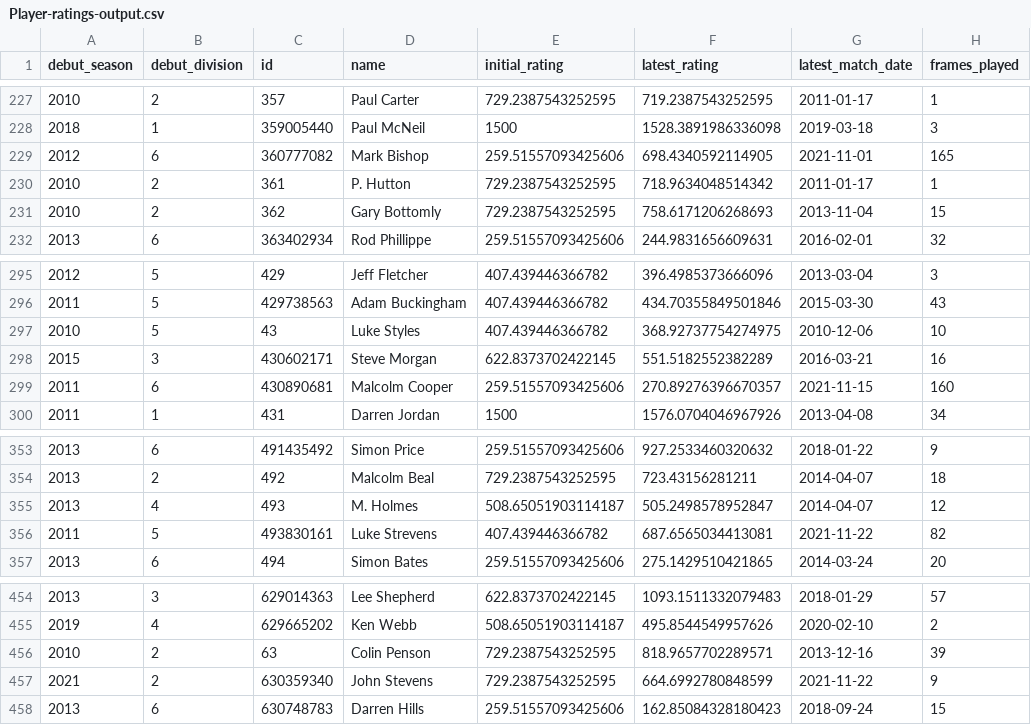
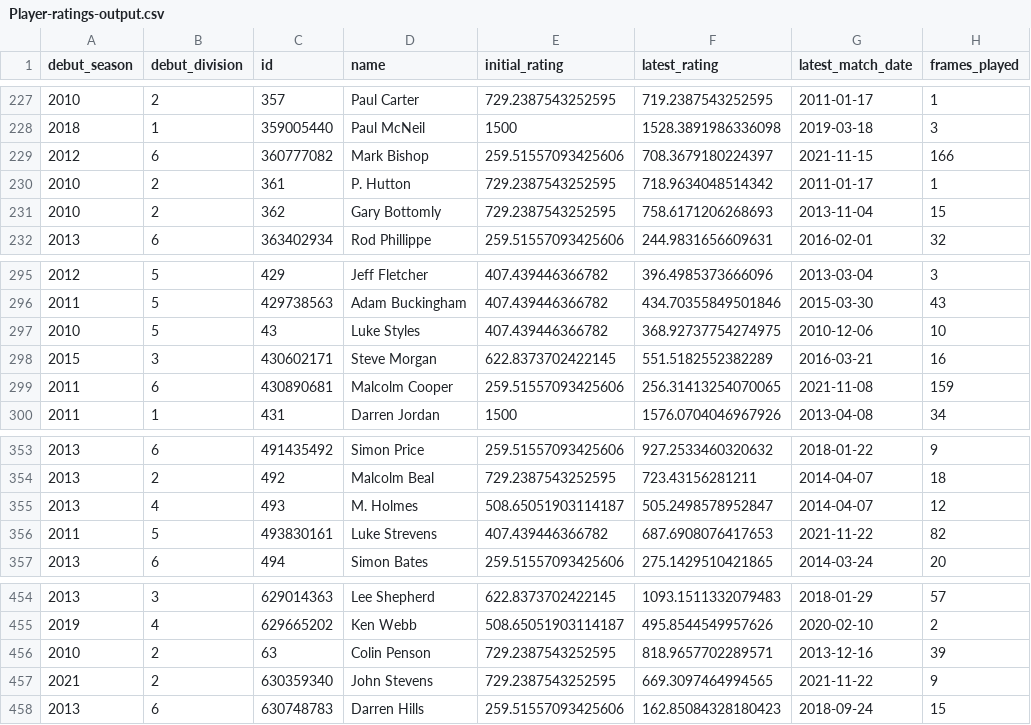
Before and after one commit to sheepworrier/bhdbsl, a CSV file: Player-ratings-output.csv, drawn as a sheet; only a part is shown, gaps mark what is left out.

```diff
--- a/Player-ratings-output.csv
+++ b/Player-ratings-output.csv
@@ -228,3 +228,3 @@ debut_season,debut_division,id,name,initial_rating,latest_rating,latest_match_da
 2018,1,359005440,Paul McNeil,1500,1528.3891986336098,2019-03-18,3
-2012,6,360777082,Mark Bishop,259.51557093425606,698.4340592114905,2021-11-01,165
+2012,6,360777082,Mark Bishop,259.51557093425606,708.3679180224397,2021-11-15,166
 2010,2,361,P. Hutton,729.2387543252595,718.9634048514342,2011-01-17,1
@@ -298,3 +298,3 @@ debut_season,debut_division,id,name,initial_rating,latest_rating,latest_match_da
 2015,3,430602171,Steve Morgan,622.8373702422145,551.5182552382289,2016-03-21,16
-2011,6,430890681,Malcolm Cooper,259.51557093425606,270.89276396670357,2021-11-15,160
+2011,6,430890681,Malcolm Cooper,259.51557093425606,256.31413254070065,2021-11-08,159
 2011,1,431,Darren Jordan,1500,1576.0704046967926,2013-04-08,34
@@ -355,3 +355,3 @@ debut_season,debut_division,id,name,initial_rating,latest_rating,latest_match_da
 2013,4,493,M. Holmes,508.65051903114187,505.2498578952847,2014-04-07,12
-2011,5,493830161,Luke Strevens,407.439446366782,687.6565034413081,2021-11-22,82
+2011,5,493830161,Luke Strevens,407.439446366782,687.6908076417653,2021-11-22,82
 2013,6,494,Simon Bates,259.51557093425606,275.1429510421865,2014-03-24,20
@@ -456,3 +456,3 @@ debut_season,debut_division,id,name,initial_rating,latest_rating,latest_match_da
 2010,2,63,Colin Penson,729.2387543252595,818.9657702289571,2013-12-16,39
-2021,2,630359340,John Stevens,729.2387543252595,664.6992780848599,2021-11-22,9
+2021,2,630359340,John Stevens,729.2387543252595,669.3097464994565,2021-11-22,9
 2013,6,630748783,Darren Hills,259.51557093425606,162.85084328180423,2018-09-24,15
```
Also changed, not shown: player-record-summary.csv, 1 other file.
